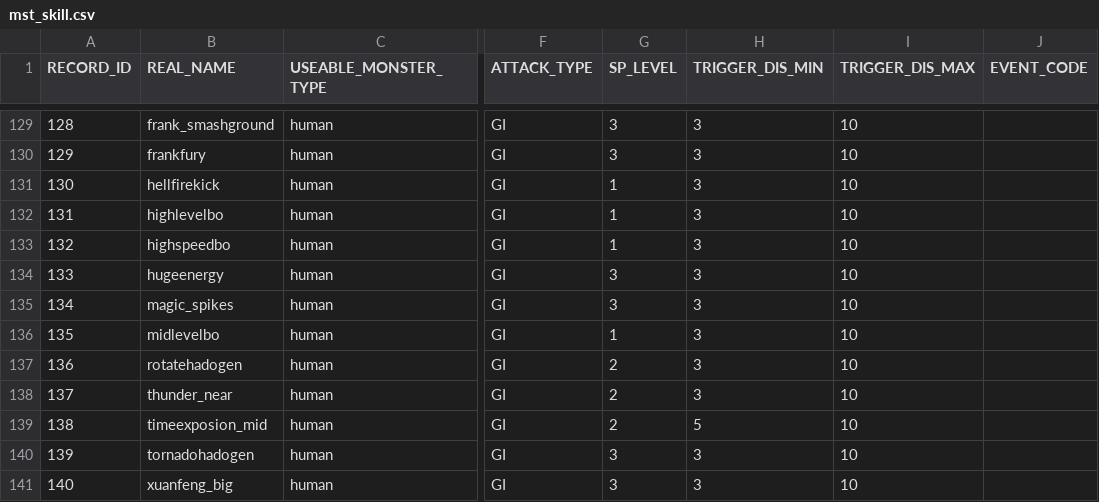
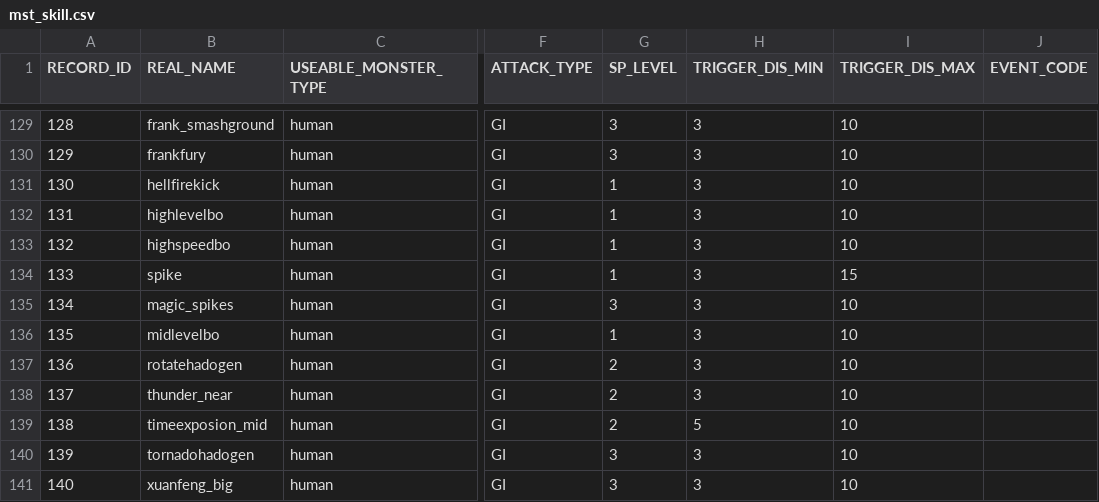
Before and after one commit to bodacheng/MComat, a CSV file: Assets/Resources/Account/mst_skill.csv, drawn as a sheet; only a part is shown, gaps mark what is left out; the diff names each change by its address in the sheet, - before the commit and + after, or states it on an @@ line.

```diff
--- a/Assets/Resources/Account/mst_skill.csv
+++ b/Assets/Resources/Account/mst_skill.csv
-B134 (REAL_NAME): hugeenergy
+B134 (REAL_NAME): spike
-G134 (SP_LEVEL): 3
+G134 (SP_LEVEL): 1
-I134 (TRIGGER_DIS_MAX): 10
+I134 (TRIGGER_DIS_MAX): 15
```
Also changed, not shown: 42 other files.
